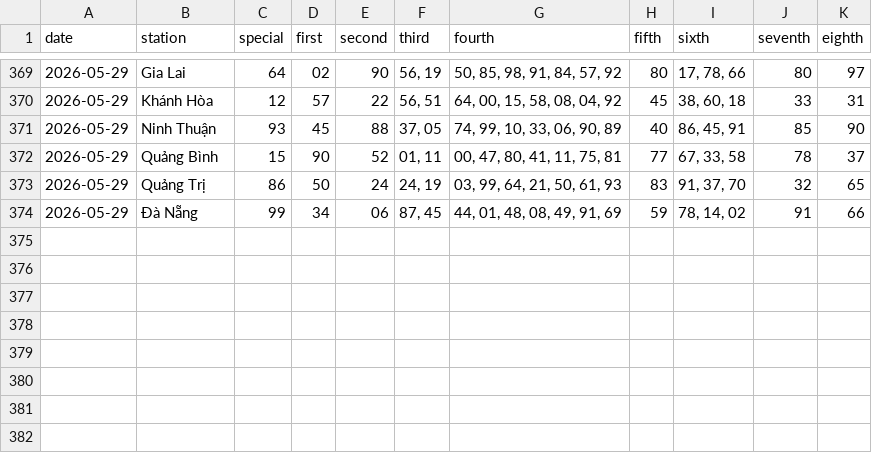
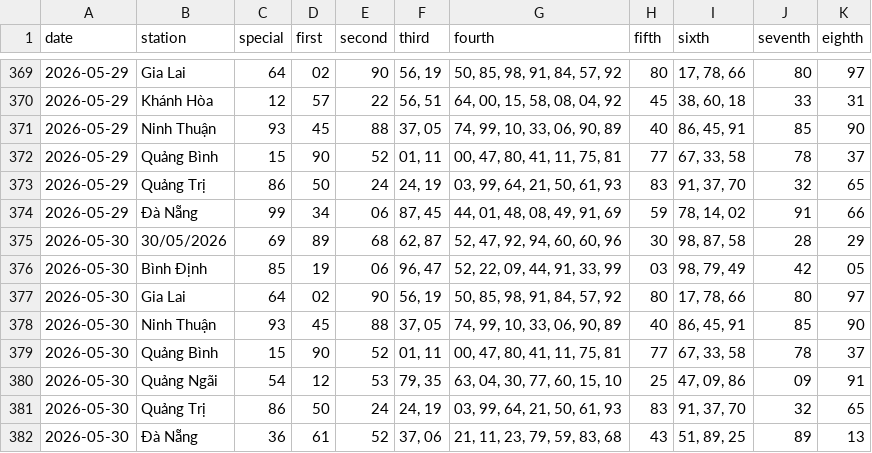
Before and after one commit to tuanseo5t-alt/xsmn-xsmt, a CSV file: data/xsmt/xsmt-2-digits.csv, drawn as a sheet; only a part is shown, gaps mark what is left out; the diff names each change by its address in the sheet, - before the commit and + after, or states it on an @@ line.

```diff
--- a/data/xsmt/xsmt-2-digits.csv
+++ b/data/xsmt/xsmt-2-digits.csv
+row 375: 2026-05-30 | 30/05/2026 | 69 | 89 | 68 | 62, 87 | 52, 47, 92, 94, 60, 60, 96 | 30 | 98, 87, 58 | 28 | 29
+row 376: 2026-05-30 | Bình Định | 85 | 19 | 06 | 96, 47 | 52, 22, 09, 44, 91, 33, 99 | 03 | 98, 79, 49 | 42 | 05
+row 377: 2026-05-30 | Gia Lai | 64 | 02 | 90 | 56, 19 | 50, 85, 98, 91, 84, 57, 92 | 80 | 17, 78, 66 | 80 | 97
+row 378: 2026-05-30 | Ninh Thuận | 93 | 45 | 88 | 37, 05 | 74, 99, 10, 33, 06, 90, 89 | 40 | 86, 45, 91 | 85 | 90
+row 379: 2026-05-30 | Quảng Bình | 15 | 90 | 52 | 01, 11 | 00, 47, 80, 41, 11, 75, 81 | 77 | 67, 33, 58 | 78 | 37
+row 380: 2026-05-30 | Quảng Ngãi | 54 | 12 | 53 | 79, 35 | 63, 04, 30, 77, 60, 15, 10 | 25 | 47, 09, 86 | 09 | 91
+row 381: 2026-05-30 | Quảng Trị | 86 | 50 | 24 | 24, 19 | 03, 99, 64, 21, 50, 61, 93 | 83 | 91, 37, 70 | 32 | 65
+row 382: 2026-05-30 | Đà Nẵng | 36 | 61 | 52 | 37, 06 | 21, 11, 23, 79, 59, 83, 68 | 43 | 51, 89, 25 | 89 | 13
```
Also changed, not shown: data/xsmt/xsmt-sparse.csv, data/xsmt/xsmt.csv, 10 other files.
